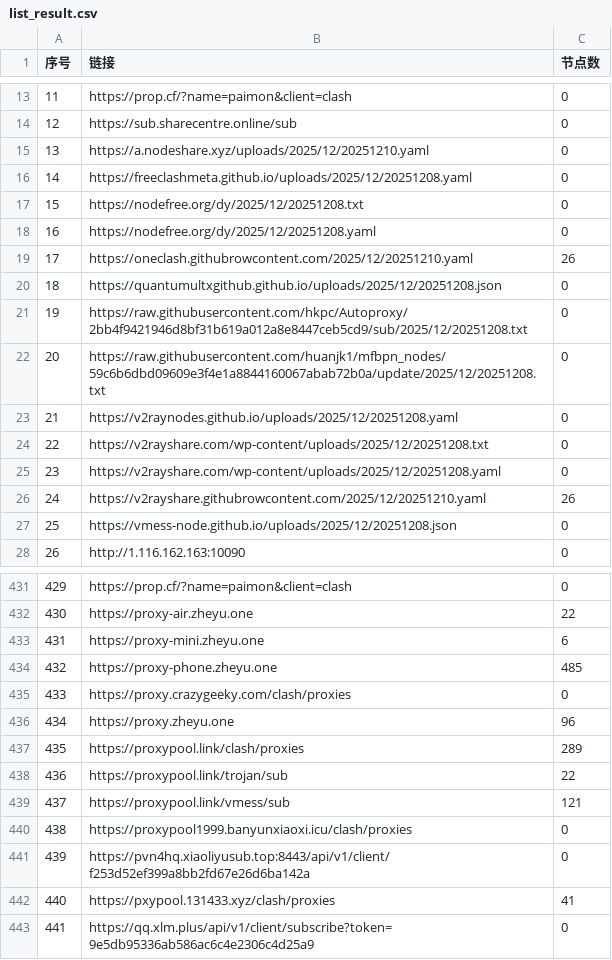
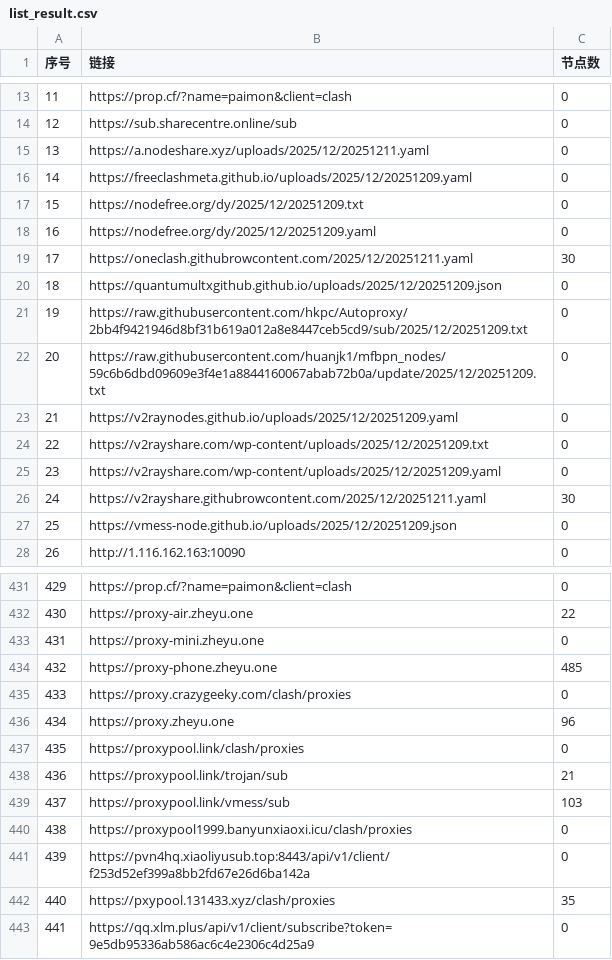
Before and after one commit to fansiphone/pachong-tom, a CSV file: list_result.csv, drawn as a sheet; only a part is shown, gaps mark what is left out; the diff covers the shown part only.

```diff
--- a/list_result.csv
+++ b/list_result.csv
@@ -14,15 +14,15 @@
 12, https://sub.sharecentre.online/sub,0
-13,https://a.nodeshare.xyz/uploads/2025/12/20251210.yaml,0
-14,https://freeclashmeta.github.io/uploads/2025/12/20251208.yaml,0
-15,https://nodefree.org/dy/2025/12/20251208.txt,0
-16,https://nodefree.org/dy/2025/12/20251208.yaml,0
-17,https://oneclash.githubrowcontent.com/2025/12/20251210.yaml,26
-18,https://quantumultxgithub.github.io/uploads/2025/12/20251208.json,0
-19,https://raw.githubusercontent.com/hkpc/Autoproxy/2bb4f9421946d8bf31b619a012a8e8447ceb5cd9/sub/2025/12/20251208.txt,0
-20,https://raw.githubusercontent.com/huanjk1/mfbpn_nodes/59c6b6dbd09609e3f4e1a8844160067abab72b0a/update/2025/12/20251208.txt,0
-21,https://v2raynodes.github.io/uploads/2025/12/20251208.yaml,0
-22,https://v2rayshare.com/wp-content/uploads/2025/12/20251208.txt,0
-23,https://v2rayshare.com/wp-content/uploads/2025/12/20251208.yaml,0
-24,https://v2rayshare.githubrowcontent.com/2025/12/20251210.yaml,26
-25,https://vmess-node.github.io/uploads/2025/12/20251208.json,0
+13,https://a.nodeshare.xyz/uploads/2025/12/20251211.yaml,0
+14,https://freeclashmeta.github.io/uploads/2025/12/20251209.yaml,0
+15,https://nodefree.org/dy/2025/12/20251209.txt,0
+16,https://nodefree.org/dy/2025/12/20251209.yaml,0
+17,https://oneclash.githubrowcontent.com/2025/12/20251211.yaml,30
+18,https://quantumultxgithub.github.io/uploads/2025/12/20251209.json,0
+19,https://raw.githubusercontent.com/hkpc/Autoproxy/2bb4f9421946d8bf31b619a012a8e8447ceb5cd9/sub/2025/12/20251209.txt,0
+20,https://raw.githubusercontent.com/huanjk1/mfbpn_nodes/59c6b6dbd09609e3f4e1a8844160067abab72b0a/update/2025/12/20251209.txt,0
+21,https://v2raynodes.github.io/uploads/2025/12/20251209.yaml,0
+22,https://v2rayshare.com/wp-content/uploads/2025/12/20251209.txt,0
+23,https://v2rayshare.com/wp-content/uploads/2025/12/20251209.yaml,0
+24,https://v2rayshare.githubrowcontent.com/2025/12/20251211.yaml,30
+25,https://vmess-node.github.io/uploads/2025/12/20251209.json,0
 26,http://1.116.162.163:10090,0
@@ -432,3 +432,3 @@
 430,https://proxy-air.zheyu.one,22
-431,https://proxy-mini.zheyu.one,6
+431,https://proxy-mini.zheyu.one,0
 432,https://proxy-phone.zheyu.one,485
@@ -436,8 +436,8 @@
 434,https://proxy.zheyu.one,96
-435,https://proxypool.link/clash/proxies,289
-436,https://proxypool.link/trojan/sub,22
-437,https://proxypool.link/vmess/sub,121
+435,https://proxypool.link/clash/proxies,0
+436,https://proxypool.link/trojan/sub,21
+437,https://proxypool.link/vmess/sub,103
 438,https://proxypool1999.banyunxiaoxi.icu/clash/proxies,0
 439,https://pvn4hq.xiaoliyusub.top:8443/api/v1/client/f253d52ef399a8bb2fd67e26d6ba142a,0
-440,https://pxypool.131433.xyz/clash/proxies,41
+440,https://pxypool.131433.xyz/clash/proxies,35
 441,https://qq.xlm.plus/api/v1/client/subscribe?token=9e5db95336ab586ac6c4e2306c4d25a9,0
```
Also changed, not shown: 23 edited cells elsewhere in this file, 37 other files.
